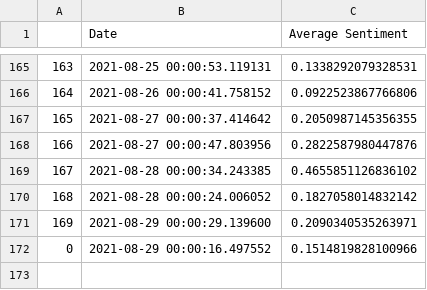
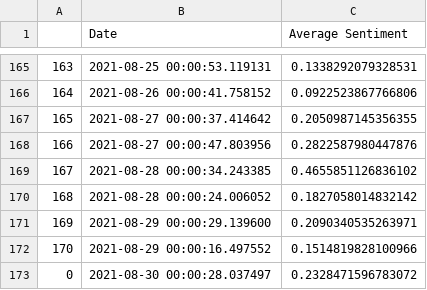
Before and after one commit to evayl2/Twitter-Stock-Sentiment-Analysis, a CSV file: weighed_tweet_scores.csv, drawn as a sheet; only a part is shown, gaps mark what is left out; the diff names each change by its address in the sheet, - before the commit and + after, or states it on an @@ line.

```diff
--- a/weighed_tweet_scores.csv
+++ b/weighed_tweet_scores.csv
@@ column A renumbered in row 172 @@
+row 173: 0 | 2021-08-30 00:00:28.037497 | 0.2328471596783072
```
Also changed, not shown: seven_day_prices.csv, tweet_data/hashtag_tweet_sentiment.csv, 3 other files.
